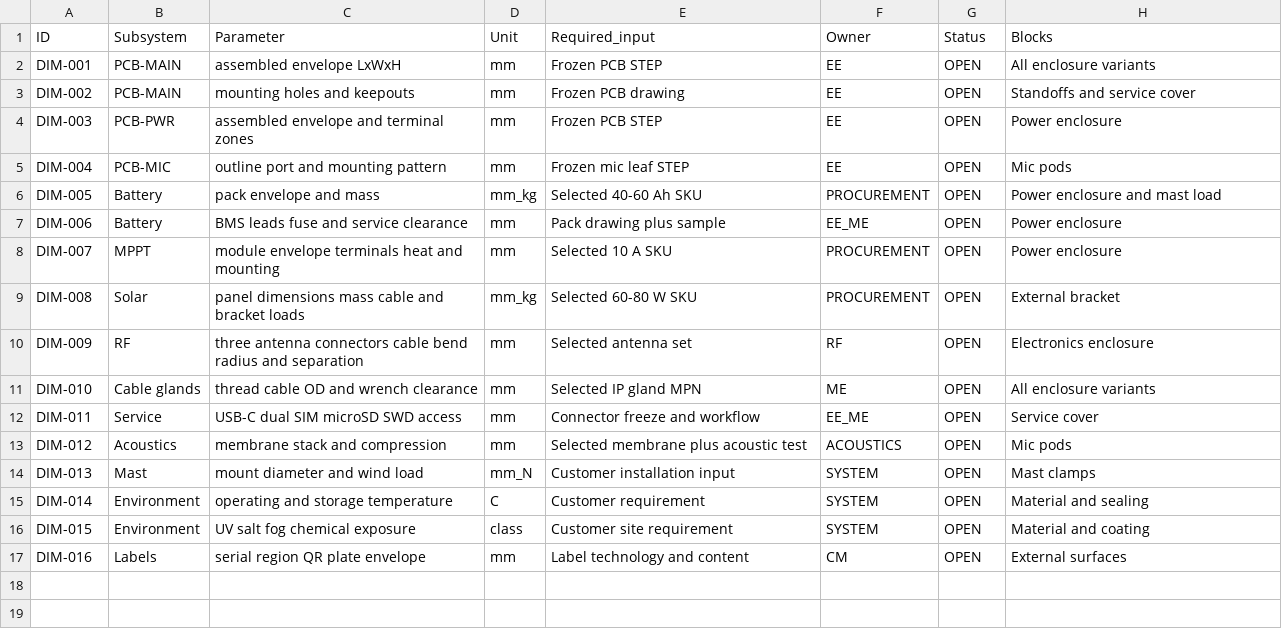
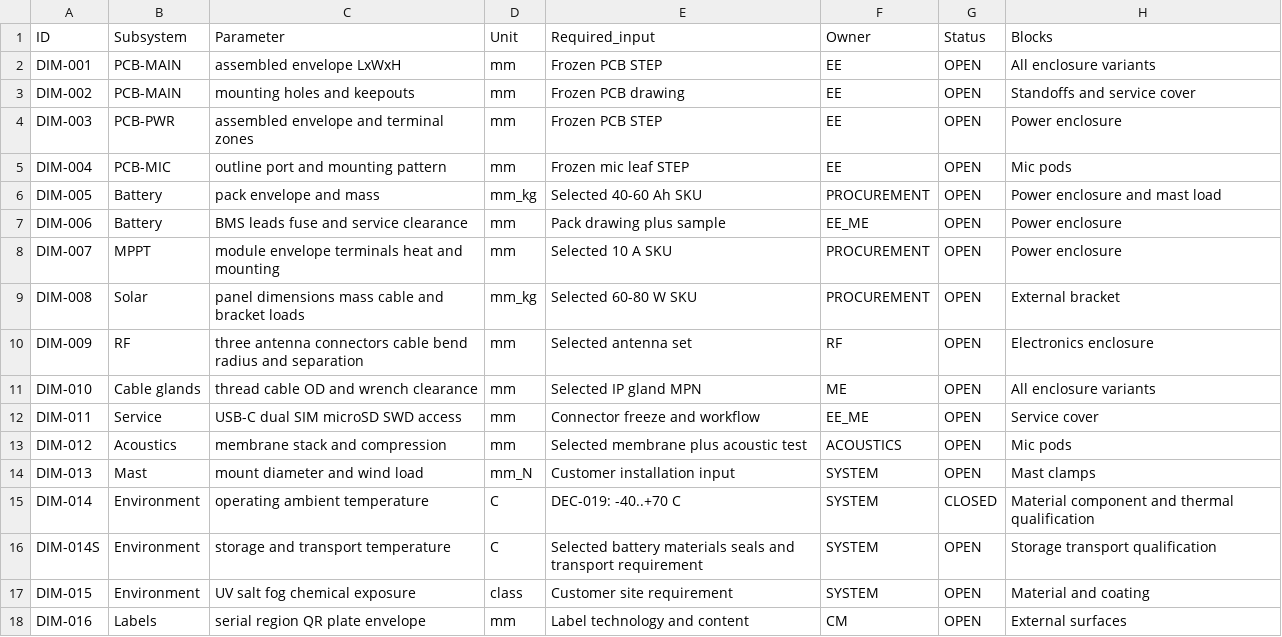
Before and after one commit to skif-ops/rs-zs-bpla, a CSV file: mechanics/common/OPEN_DIMENSIONS.csv, drawn as a sheet.

Commit message:
Sync mechanical environment inputs with DEC-019

```diff
--- a/mechanics/common/OPEN_DIMENSIONS.csv
+++ b/mechanics/common/OPEN_DIMENSIONS.csv
@@ -14,3 +14,4 @@ DIM-012,Acoustics,membrane stack and compression,mm,Selected membrane plus acous
 DIM-013,Mast,mount diameter and wind load,mm_N,Customer installation input,SYSTEM,OPEN,Mast clamps
-DIM-014,Environment,operating and storage temperature,C,Customer requirement,SYSTEM,OPEN,Material and sealing
+DIM-014,Environment,operating ambient temperature,C,"DEC-019: -40..+70 C",SYSTEM,CLOSED,Material component and thermal qualification
+DIM-014S,Environment,storage and transport temperature,C,Selected battery materials seals and transport requirement,SYSTEM,OPEN,Storage transport qualification
 DIM-015,Environment,UV salt fog chemical exposure,class,Customer site requirement,SYSTEM,OPEN,Material and coating
```
